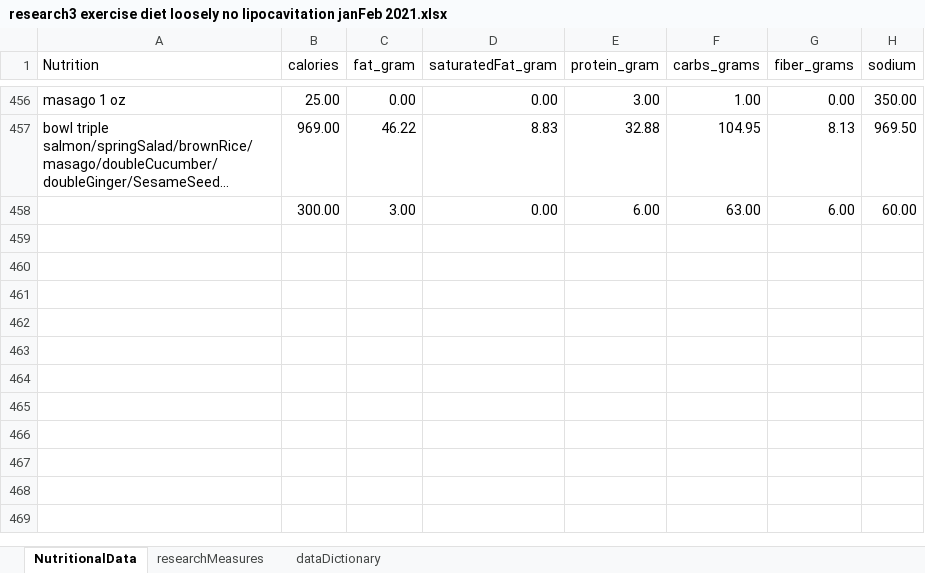
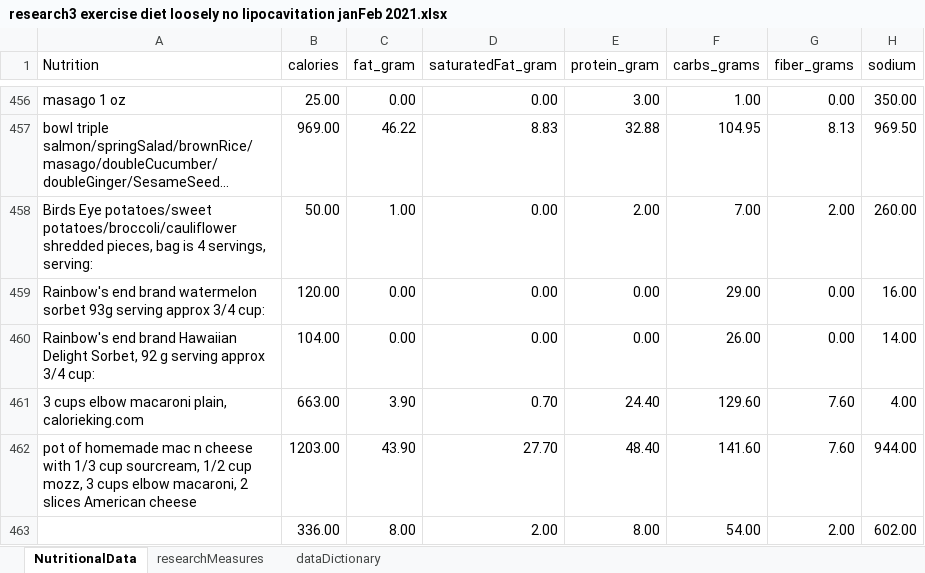
Before and after one commit to JanJanJan2018/lipocavitation-dieting-exercise-21-day-research, an Excel workbook: research3 exercise diet loosely no lipocavitation janFeb 2021.xlsx, sheet NutritionalData, drawn as a sheet; only a part is shown, gaps mark what is left out; long unchanged cells end in …; values as stored, in another font and other column widths than the file's, no borders; 1 other sheet too large or unreadable and not compared; removed rows and columns are numbered as before the commit, all else as after; the diff names each change by its address in the sheet, - before the commit and + after, or states it on an @@ line.

Commit message:
Add files via upload

```diff
--- a/research3 exercise diet loosely no lipocavitation janFeb 2021.xlsx (sheet NutritionalData)
+++ b/research3 exercise diet loosely no lipocavitation janFeb 2021.xlsx (sheet NutritionalData)
-row 458:  | 300.00 | 3.00 | 0.00 | 6.00 | 63.00 | 6.00 | 60.00
+row 458: Birds Eye potatoes/sweet potatoes/broccoli/cauliflower shredded pieces, bag is 4 servings, serving: | 50.00 | 1.00 | 0.00 | 2.00 | 7.00 | 2.00 | 260.00
+row 459: Rainbow's end brand watermelon sorbet 93g serving approx 3/4 cup: | 120.00 | 0.00 | 0.00 | 0.00 | 29.00 | 0.00 | 16.00
+row 460: Rainbow's end brand Hawaiian Delight Sorbet, 92 g serving approx 3/4 cup: | 104.00 | 0.00 | 0.00 | 0.00 | 26.00 | 0.00 | 14.00
+row 461: 3 cups elbow macaroni plain, calorieking.com | 663.00 | 3.90 | 0.70 | 24.40 | 129.60 | 7.60 | 4.00
+row 462: pot of homemade mac n cheese with 1/3 cup sourcream, 1/2 cup mozz, 3 cups elbow macaroni, 2 slices American cheese | 1203.00 | 43.90 | 27.70 | 48.40 | 141.60 | 7.60 | 944.00
+row 463:  | 336.00 | 8.00 | 2.00 | 8.00 | 54.00 | 2.00 | 602.00
```
Also changed, not shown: sheet researchMeasures.
